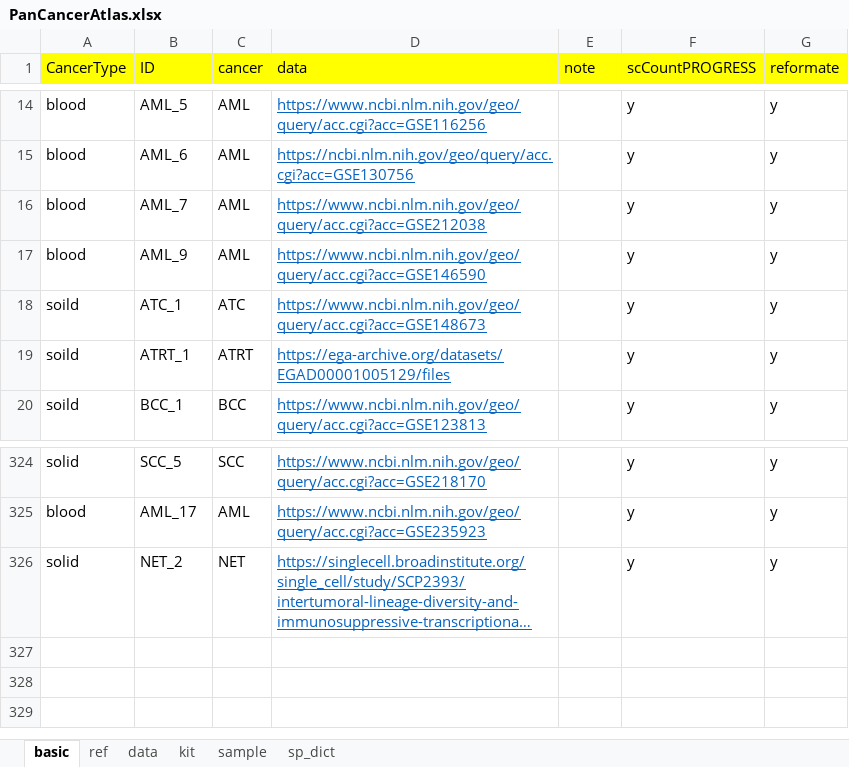
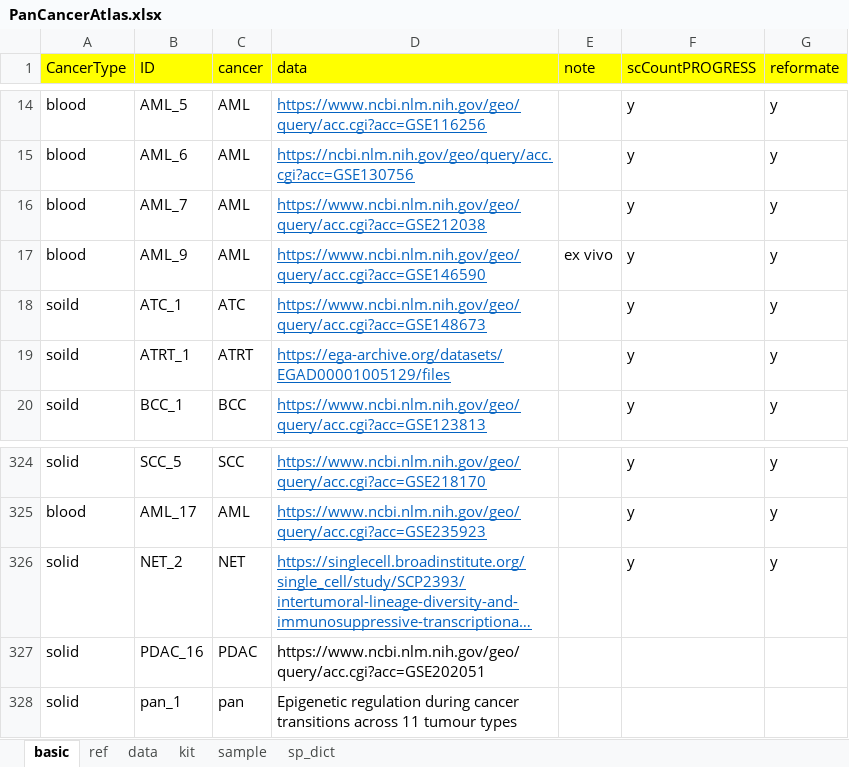
Before and after one commit to kiklata/PanCancerAtlas, an Excel workbook: datasets/PanCancerAtlas.xlsx, sheet basic, drawn as a sheet; only a part is shown, gaps mark what is left out; long unchanged cells end in …; values as stored, in another font and other column widths than the file's, no borders; the diff names each change by its address in the sheet, - before the commit and + after, or states it on an @@ line.

```diff
--- a/datasets/PanCancerAtlas.xlsx (sheet basic)
+++ b/datasets/PanCancerAtlas.xlsx (sheet basic)
-E17 (note): (empty)
+E17 (note): ex vivo
+row 327: solid | PDAC_16 | PDAC | https://www.ncbi.nlm.nih.gov/geo/query/acc.cgi?acc=GSE202051
+row 328: solid | pan_1 | pan | Epigenetic regulation during cancer transitions across 11 tumour types
```
Also changed, not shown: sheet ref, 1 other file.
